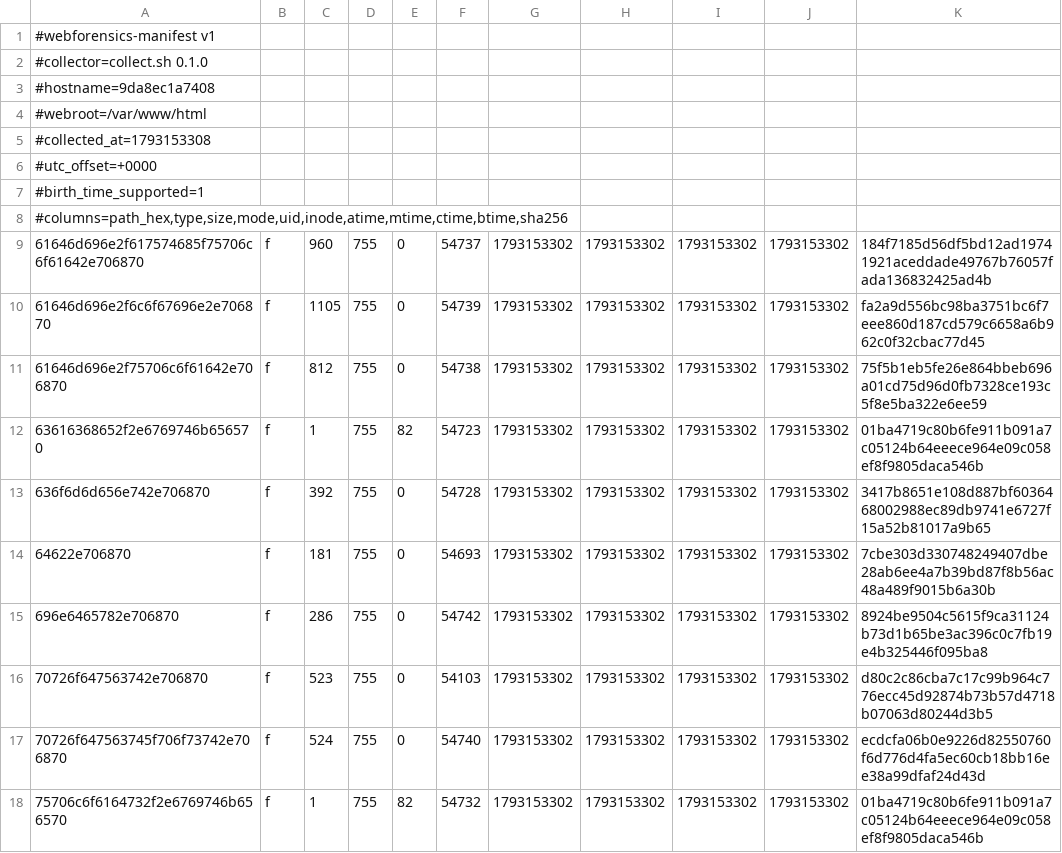
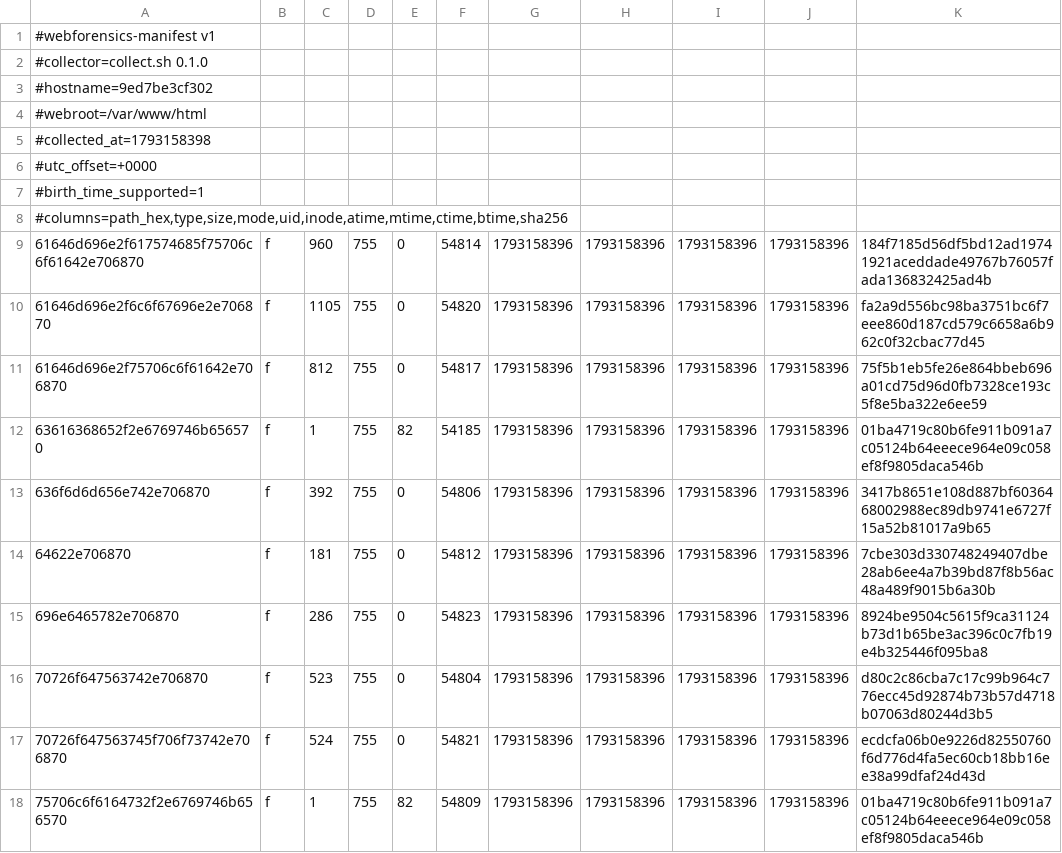
Before and after one commit to dhio0/webforensics, a TSV file: benchmark/scenarios/d/evidence/baseline.tsv, drawn as a sheet.

```diff
--- a/benchmark/scenarios/d/evidence/baseline.tsv
+++ b/benchmark/scenarios/d/evidence/baseline.tsv
@@ -2,5 +2,5 @@
 #collector=collect.sh 0.1.0
-#hostname=9da8ec1a7408
+#hostname=9ed7be3cf302
 #webroot=/var/www/html
-#collected_at=1793153308
+#collected_at=1793158398
 #utc_offset=+0000
@@ -8,11 +8,11 @@
 #columns=path_hex,type,size,mode,uid,inode,atime,mtime,ctime,btime,sha256
-61646d696e2f617574685f75706c6f61642e706870	f	960	755	0	54737	1793153302	1793153302	1793153302	1793153302	184f7185d56df5bd12ad19741921aceddade49767b76057fada136832425ad4b
-61646d696e2f6c6f67696e2e706870	f	1105	755	0	54739	1793153302	1793153302	1793153302	1793153302	fa2a9d556bc98ba3751bc6f7eee860d187cd579c6658a6b962c0f32cbac77d45
-61646d696e2f75706c6f61642e706870	f	812	755	0	54738	1793153302	1793153302	1793153302	1793153302	75f5b1eb5fe26e864bbeb696a01cd75d96d0fb7328ce193c5f8e5ba322e6ee59
-63616368652f2e6769746b656570	f	1	755	82	54723	1793153302	1793153302	1793153302	1793153302	01ba4719c80b6fe911b091a7c05124b64eeece964e09c058ef8f9805daca546b
-636f6d6d656e742e706870	f	392	755	0	54728	1793153302	1793153302	1793153302	1793153302	3417b8651e108d887bf6036468002988ec89db9741e6727f15a52b81017a9b65
-64622e706870	f	181	755	0	54693	1793153302	1793153302	1793153302	1793153302	7cbe303d330748249407dbe28ab6ee4a7b39bd87f8b56ac48a489f9015b6a30b
-696e6465782e706870	f	286	755	0	54742	1793153302	1793153302	1793153302	1793153302	8924be9504c5615f9ca31124b73d1b65be3ac396c0c7fb19e4b325446f095ba8
-70726f647563742e706870	f	523	755	0	54103	1793153302	1793153302	1793153302	1793153302	d80c2c86cba7c17c99b964c776ecc45d92874b73b57d4718b07063d80244d3b5
-70726f647563745f706f73742e706870	f	524	755	0	54740	1793153302	1793153302	1793153302	1793153302	ecdcfa06b0e9226d82550760f6d776d4fa5ec60cb18bb16ee38a99dfaf24d43d
-75706c6f6164732f2e6769746b656570	f	1	755	82	54732	1793153302	1793153302	1793153302	1793153302	01ba4719c80b6fe911b091a7c05124b64eeece964e09c058ef8f9805daca546b
+61646d696e2f617574685f75706c6f61642e706870	f	960	755	0	54814	1793158396	1793158396	1793158396	1793158396	184f7185d56df5bd12ad19741921aceddade49767b76057fada136832425ad4b
+61646d696e2f6c6f67696e2e706870	f	1105	755	0	54820	1793158396	1793158396	1793158396	1793158396	fa2a9d556bc98ba3751bc6f7eee860d187cd579c6658a6b962c0f32cbac77d45
+61646d696e2f75706c6f61642e706870	f	812	755	0	54817	1793158396	1793158396	1793158396	1793158396	75f5b1eb5fe26e864bbeb696a01cd75d96d0fb7328ce193c5f8e5ba322e6ee59
+63616368652f2e6769746b656570	f	1	755	82	54185	1793158396	1793158396	1793158396	1793158396	01ba4719c80b6fe911b091a7c05124b64eeece964e09c058ef8f9805daca546b
+636f6d6d656e742e706870	f	392	755	0	54806	1793158396	1793158396	1793158396	1793158396	3417b8651e108d887bf6036468002988ec89db9741e6727f15a52b81017a9b65
+64622e706870	f	181	755	0	54812	1793158396	1793158396	1793158396	1793158396	7cbe303d330748249407dbe28ab6ee4a7b39bd87f8b56ac48a489f9015b6a30b
+696e6465782e706870	f	286	755	0	54823	1793158396	1793158396	1793158396	1793158396	8924be9504c5615f9ca31124b73d1b65be3ac396c0c7fb19e4b325446f095ba8
+70726f647563742e706870	f	523	755	0	54804	1793158396	1793158396	1793158396	1793158396	d80c2c86cba7c17c99b964c776ecc45d92874b73b57d4718b07063d80244d3b5
+70726f647563745f706f73742e706870	f	524	755	0	54821	1793158396	1793158396	1793158396	1793158396	ecdcfa06b0e9226d82550760f6d776d4fa5ec60cb18bb16ee38a99dfaf24d43d
+75706c6f6164732f2e6769746b656570	f	1	755	82	54809	1793158396	1793158396	1793158396	1793158396	01ba4719c80b6fe911b091a7c05124b64eeece964e09c058ef8f9805daca546b
```
Also changed, not shown: benchmark/scenarios/b/evidence/manifest.tsv, benchmark/scenarios/d/evidence/manifest.tsv, 18 other files.
